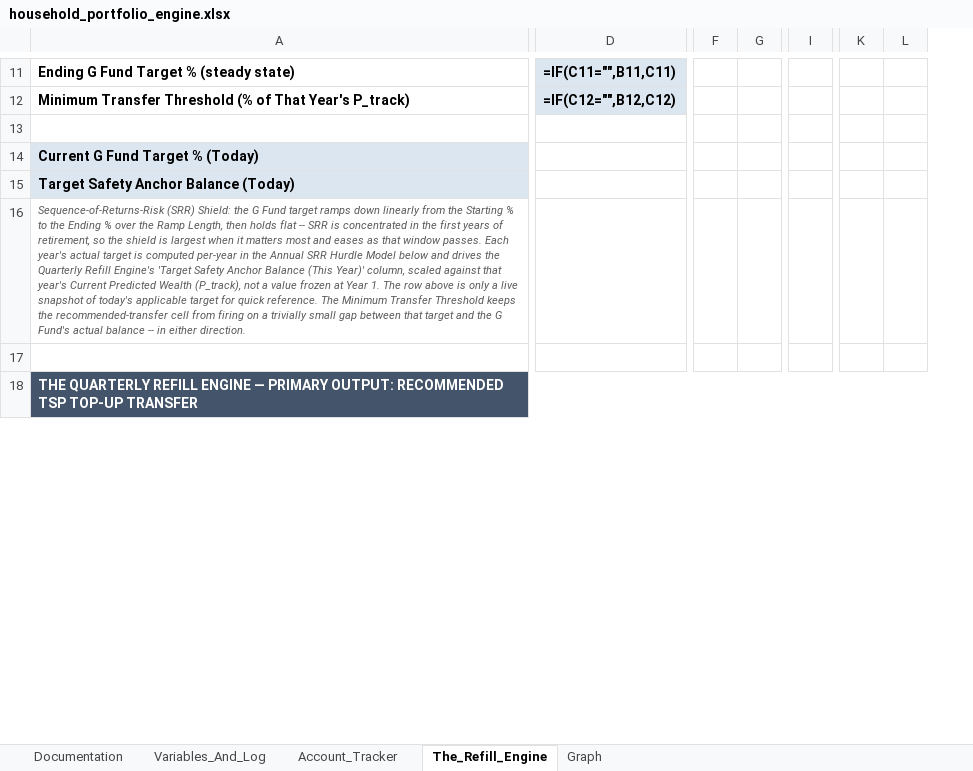
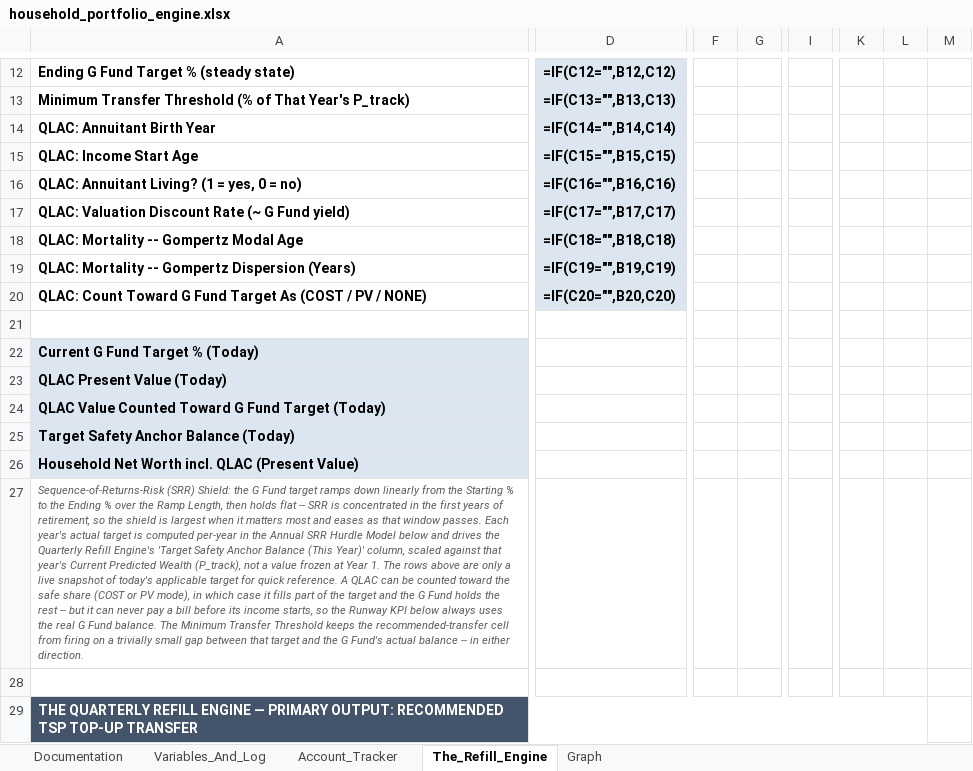
Before and after one commit to jae-63/retirement-leveraging-g-fund, an Excel workbook: household_portfolio_engine.xlsx, sheet The_Refill_Engine, drawn as a sheet; only a part is shown, gaps mark what is left out; values as stored, in another font and other column widths than the file's, no borders; formulas without a stored value are shown as written; conditional formats not drawn; removed rows and columns are numbered as before the commit, all else as after; rows hold the shown columns only; the diff covers the shown part only; the diff names each change by its address in the sheet, - before the commit and + after, or states it on an @@ line.

```diff
--- a/household_portfolio_engine.xlsx (sheet The_Refill_Engine)
+++ b/household_portfolio_engine.xlsx (sheet The_Refill_Engine)
-column D, rows 11-12: =IF(C11="",B11,C11) | =IF(C12="",B12,C12)
+column D, rows 12-13: =IF(C12="",B12,C12) | =IF(C13="",B13,C13)
-column F, empty
-column G, empty
+column F, empty
+column G, empty
-column I, empty
+column I, empty
-column K, empty
-column L, empty
+column K, empty
+column L, empty
+column M, empty
+row 14: QLAC: Annuitant Birth Year | =IF(C14="",B14,C14)
+row 15: QLAC: Income Start Age | =IF(C15="",B15,C15)
+row 16: QLAC: Annuitant Living? (1 = yes, 0 = no) | =IF(C16="",B16,C16)
+row 17: QLAC: Valuation Discount Rate (~ G Fund yield) | =IF(C17="",B17,C17)
+row 18: QLAC: Mortality -- Gompertz Modal Age | =IF(C18="",B18,C18)
+row 19: QLAC: Mortality -- Gompertz Dispersion (Years) | =IF(C19="",B19,C19)
+row 20: QLAC: Count Toward G Fund Target As (COST / PV / NONE) | =IF(C20="",B20,C20)
+row 23: QLAC Present Value (Today)
+row 24: QLAC Value Counted Toward G Fund Target (Today)
+row 26: Household Net Worth incl. QLAC (Present Value)
-A27: …1. The row above is only a live snapshot of today's applicable target for quick reference. The Minimum…
+A27: …1. The rows above are only a live snapshot of today's applicable target for quick reference. A QLAC can be counted toward the safe share (COST or PV mode), in which case it fills part of the target and the G Fund holds the rest -- but it can never pay a bill before its income starts, so the Runway KPI below always uses the real G Fund balance. The Minimum…
```
Also changed, not shown: 1 added row, 1 added column and 105 edited cells elsewhere in this sheet, sheet Documentation, sheet Variables_And_Log, sheet Account_Tracker, charts or pictures, 3 other files.
